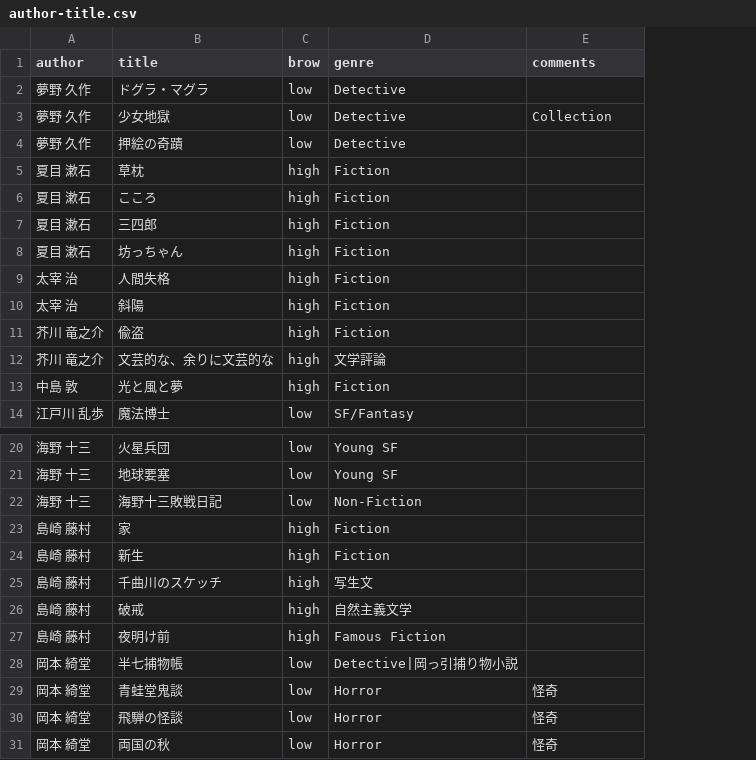
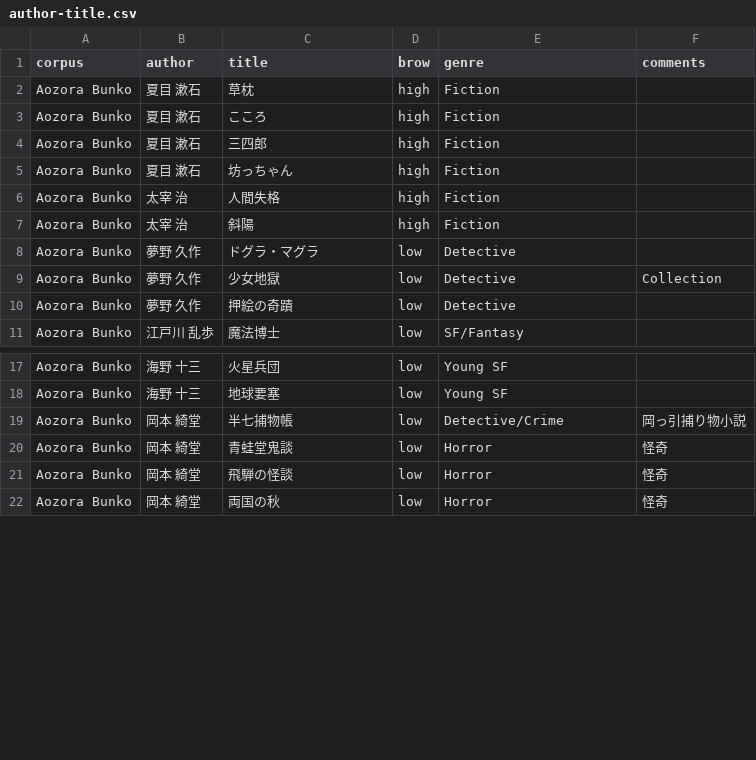
Before and after one commit to borh/aozora-corpus-generator, a CSV file: author-title.csv, drawn as a sheet; only a part is shown, gaps mark what is left out; removed rows and columns are numbered as before the commit, all else as after; the diff covers the shown part only; the diff names each change by its address in the sheet, - before the commit and + after, or states it on an @@ line.

```diff
--- a/author-title.csv
+++ b/author-title.csv
+column A (corpus), rows 2-7: all Aozora Bunko; row 11: Aozora Bunko; rows 17-22: all Aozora Bunko
-row 11: 芥川 竜之介 | 偸盗 | high | Fiction
-row 12: 芥川 竜之介 | 文芸的な、余りに文芸的な | high | 文学評論
-row 13: 中島 敦 | 光と風と夢 | high | Fiction
@@ row 2 moved to row 8: Aozora Bunko @@
@@ row 3 moved to row 9: Aozora Bunko @@
@@ row 4 moved to row 10: Aozora Bunko @@
-row 22: 海野 十三 | 海野十三敗戦日記 | low | Non-Fiction
-row 23: 島崎 藤村 | 家 | high | Fiction
-row 24: 島崎 藤村 | 新生 | high | Fiction
-row 25: 島崎 藤村 | 千曲川のスケッチ | high | 写生文
-row 26: 島崎 藤村 | 破戒 | high | 自然主義文学
-row 27: 島崎 藤村 | 夜明け前 | high | Famous Fiction
-E19 (genre): Detective|岡っ引捕り物小説
+E19 (genre): Detective/Crime
-F19 (comments): (empty)
+F19 (comments): 岡っ引捕り物小説
```
Also changed, not shown: 6 added rows, 8 removed rows and 12 edited cells elsewhere in this file.
